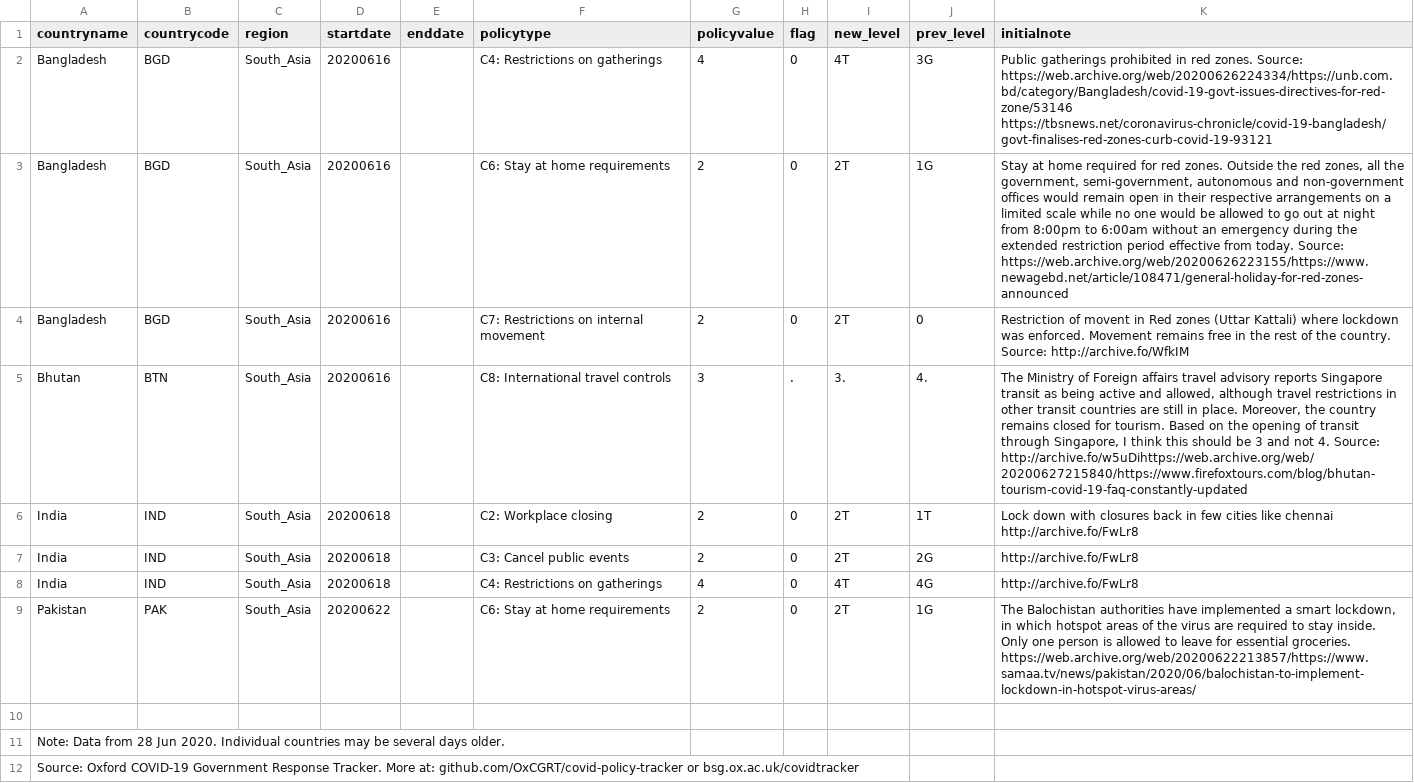
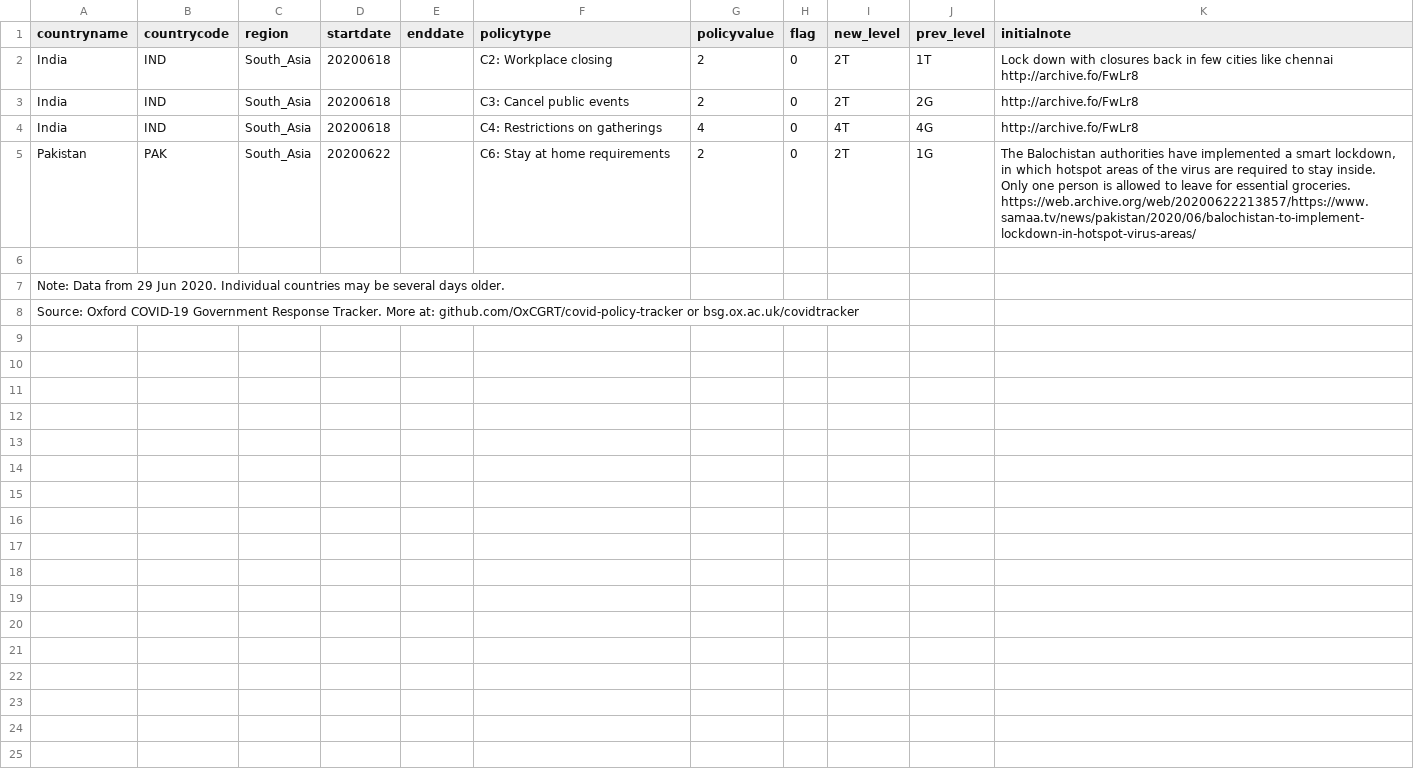
Before and after one commit to OxCGRT/covid-policy-scratchpad, a CSV file: regional_changes/latest_South_Asia.csv, drawn as a sheet.

```diff
--- a/regional_changes/latest_South_Asia.csv
+++ b/regional_changes/latest_South_Asia.csv
@@ -1,6 +1,2 @@
 countryname,countrycode,region,startdate,enddate,policytype,policyvalue,flag,new_level,prev_level,initialnote
-Bangladesh,BGD,South_Asia,20200616,,C4: Restrictions on gatherings,4,0,4T,3G,Public gatherings prohibited in red zones.   Source: https://web.archive.org/web/20200626224334/https://unb.com.bd/category/Bangladesh/covid-19-govt-issues-directives-for-red-zone/53146  https://tbsnews.net/coronavirus-chronicle/covid-19-bangladesh/govt-finalises-red-zones-curb-covid-19-93121
-Bangladesh,BGD,South_Asia,20200616,,C6: Stay at home requirements,2,0,2T,1G,"Stay at home required for red zones.     Outside the red zones, all the government, semi-government, autonomous and non-government offices would remain open in their respective arrangements on a limited scale while no one would be allowed to go out at night from 8:00pm to 6:00am without an emergency during the extended restriction period effective from today.    Source: https://web.archive.org/web/20200626223155/https://www.newagebd.net/article/108471/general-holiday-for-red-zones-announced"
-Bangladesh,BGD,South_Asia,20200616,,C7: Restrictions on internal movement,2,0,2T,0,Restriction of movent in Red zones (Uttar Kattali) where lockdown was enforced. Movement remains free in the rest of the country. Source: http://archive.fo/WfkIM
-Bhutan,BTN,South_Asia,20200616,,C8: International travel controls,3,.,3.,4.,"The Ministry of Foreign affairs travel advisory reports Singapore transit as being active and allowed, although travel restrictions in other transit countries are still in place. Moreover, the country remains closed for tourism. Based on the opening of transit through Singapore, I think this should be 3 and not 4. Source: http://archive.fo/w5uDihttps://web.archive.org/web/20200627215840/https://www.firefoxtours.com/blog/bhutan-tourism-covid-19-faq-constantly-updated"
 India,IND,South_Asia,20200618,,C2: Workplace closing,2,0,2T,1T,Lock down with closures back in few cities like chennai  http://archive.fo/FwLr8
@@ -10,3 +6,3 @@ Pakistan,PAK,South_Asia,20200622,,C6: Stay at home requirements,2,0,2T,1G,"The B
 ,,,,,,,,,,
-Note: Data from 28 Jun 2020. Individual countries may be several days older.,,,,,,,,,,
+Note: Data from 29 Jun 2020. Individual countries may be several days older.,,,,,,,,,,
 Source: Oxford COVID-19 Government Response Tracker. More at: github.com/OxCGRT/covid-policy-tracker or bsg.ox.ac.uk/covidtracker,,,,,,,,,,
```
Also changed, not shown: regional_changes/latest_East_Asia_Pacific.csv, regional_changes/latest_Europe_Central_Asia.csv, 4 other files.
